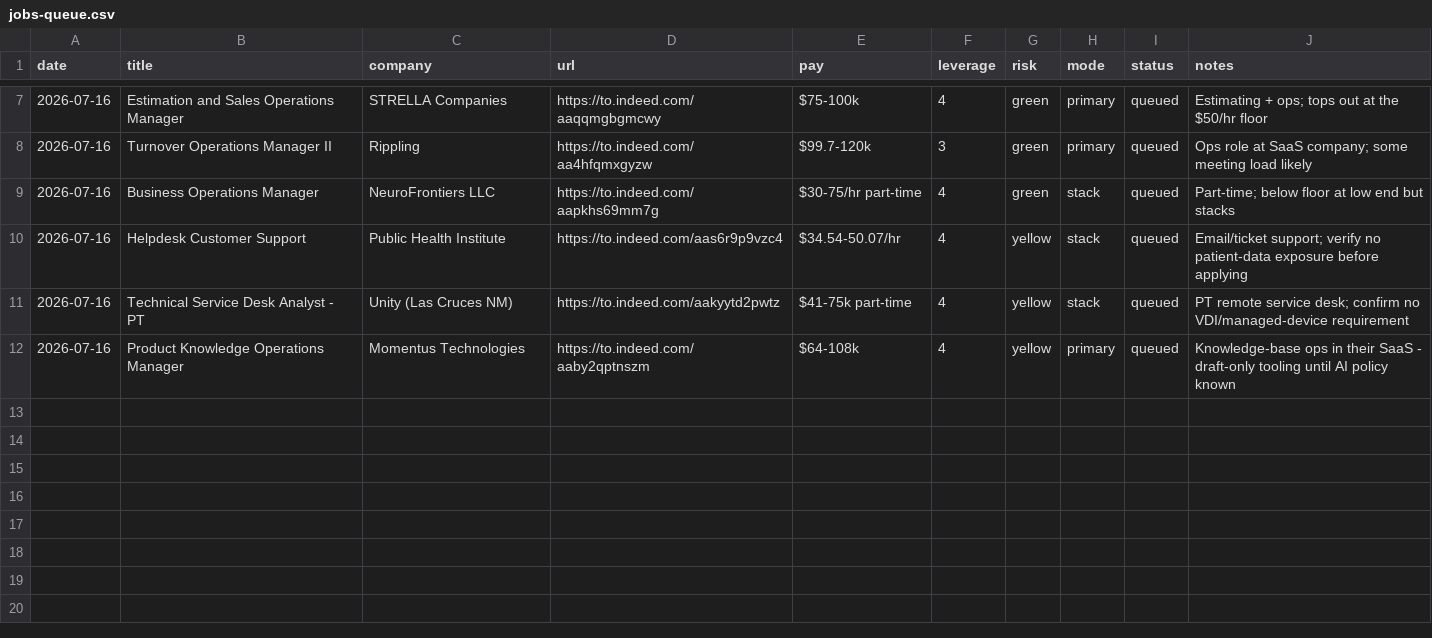
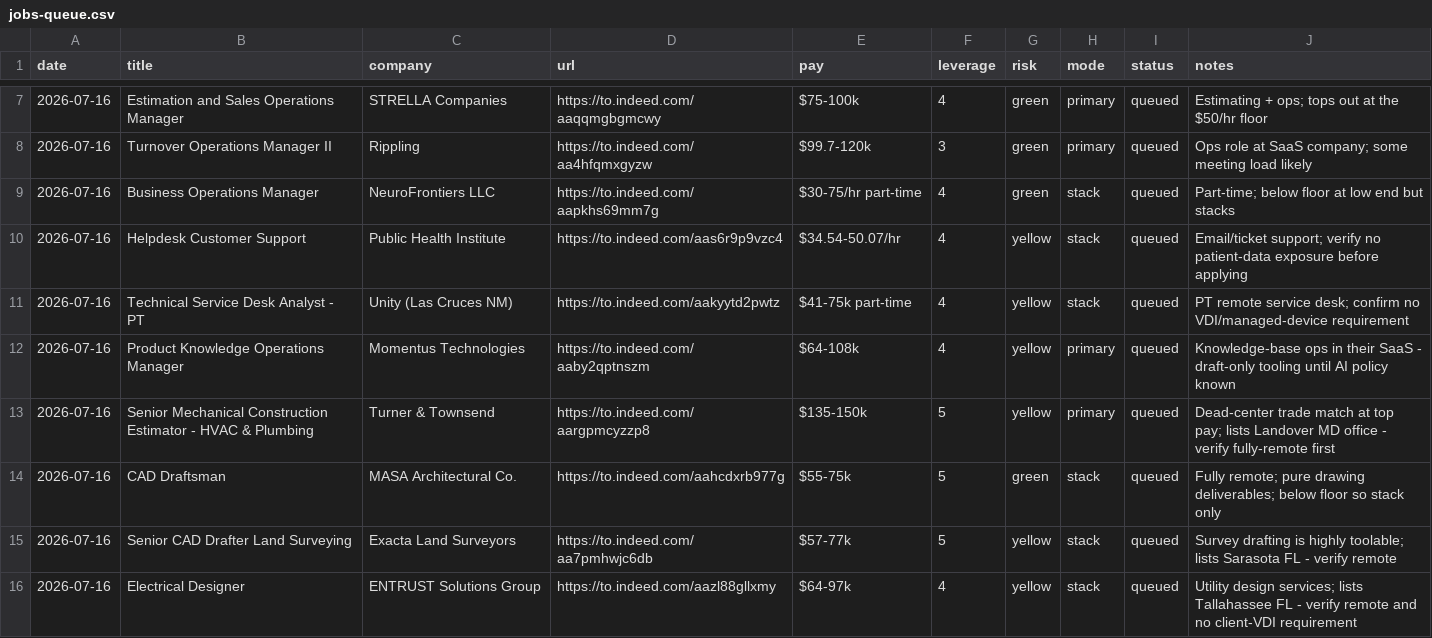
Before and after one commit to nickmorgan4208-arch/Forge-app, a CSV file: apply-kit/jobs-queue.csv, drawn as a sheet; only a part is shown, gaps mark what is left out; the diff names each change by its address in the sheet, - before the commit and + after, or states it on an @@ line.

```diff
--- a/apply-kit/jobs-queue.csv
+++ b/apply-kit/jobs-queue.csv
+row 13: 2026-07-16 | Senior Mechanical Construction Estimator - HVAC & Plumbing | Turner & Townsend | https://to.indeed.com/aargpmcyzzp8 | $135-150k | 5 | yellow | primary | queued | Dead-center trade match at top pay; lists Landover MD office - verify fully-remote first
+row 14: 2026-07-16 | CAD Draftsman | MASA Architectural Co. | https://to.indeed.com/aahcdxrb977g | $55-75k | 5 | green | stack | queued | Fully remote; pure drawing deliverables; below floor so stack only
+row 15: 2026-07-16 | Senior CAD Drafter Land Surveying | Exacta Land Surveyors | https://to.indeed.com/aa7pmhwjc6db | $57-77k | 5 | yellow | stack | queued | Survey drafting is highly toolable; lists Sarasota FL - verify remote
+row 16: 2026-07-16 | Electrical Designer | ENTRUST Solutions Group | https://to.indeed.com/aazl88gllxmy | $64-97k | 4 | yellow | stack | queued | Utility design services; lists Tallahassee FL - verify remote and no client-VDI requirement
```
